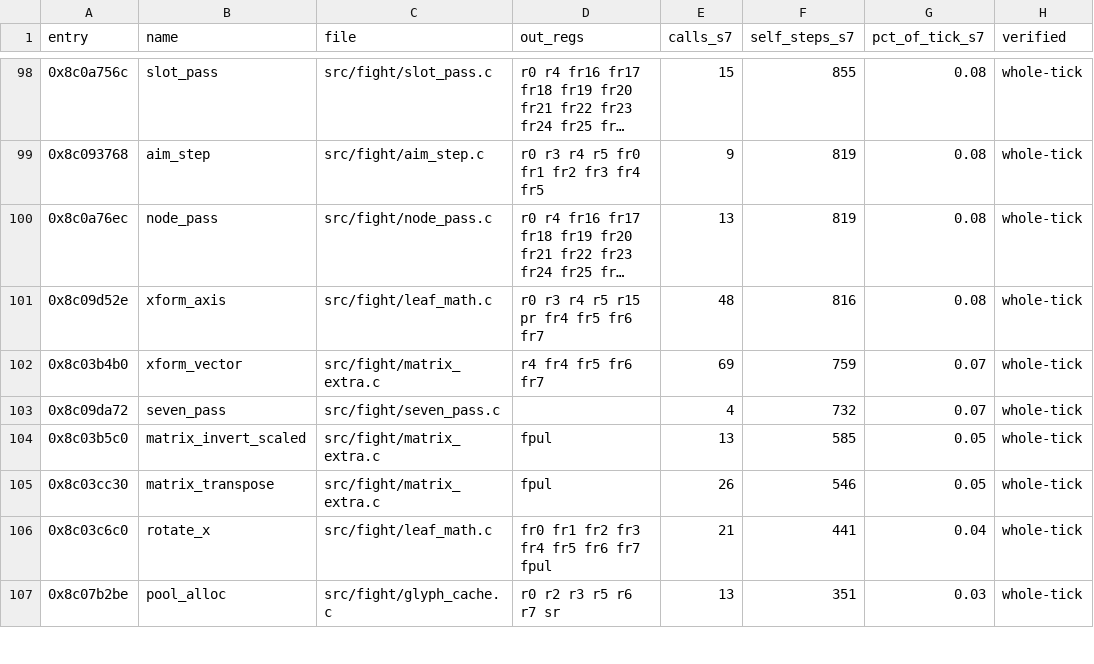
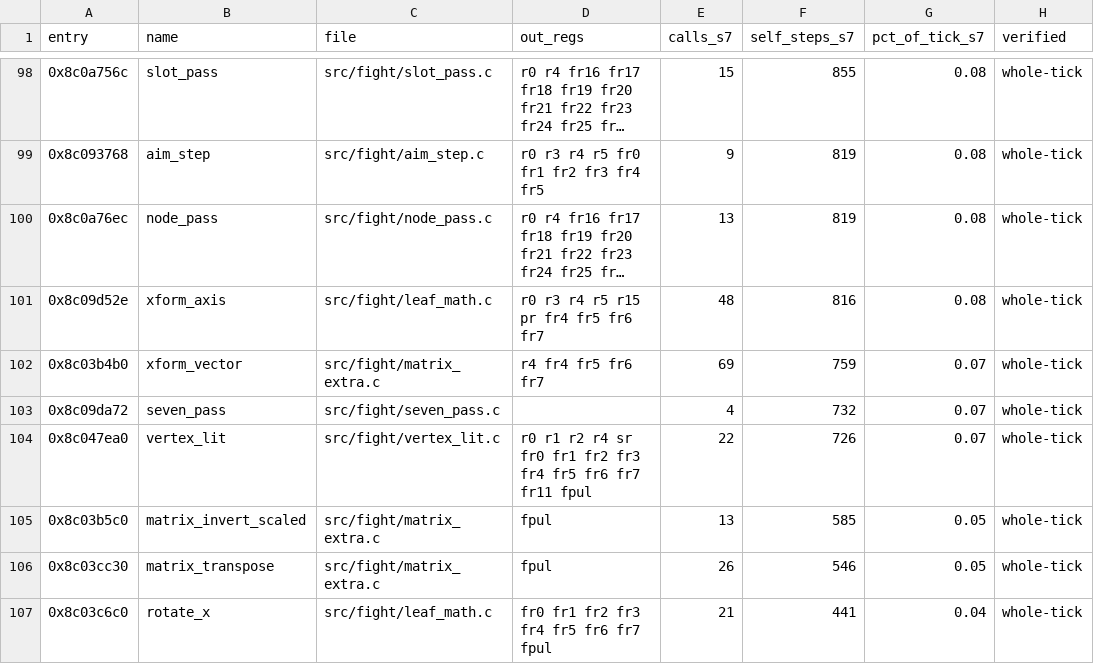
Before and after one commit to celsowm/vf3-decomp, a CSV file: docs/readable_status.csv, drawn as a sheet; only a part is shown, gaps mark what is left out; the shorter side is filled out with more unchanged rows; long unchanged cells end in …; the diff names each change by its address in the sheet, - before the commit and + after, or states it on an @@ line.

```diff
--- a/docs/readable_status.csv
+++ b/docs/readable_status.csv
+row 104: 0x8c047ea0 | vertex_lit | src/fight/vertex_lit.c | r0 r1 r2 r4 sr fr0 fr1 fr2 fr3 fr4 fr5 fr6 fr7 fr11 fpul | 22 | 726 | 0.07 | whole-tick
```
Also changed, not shown: 5 other files.
